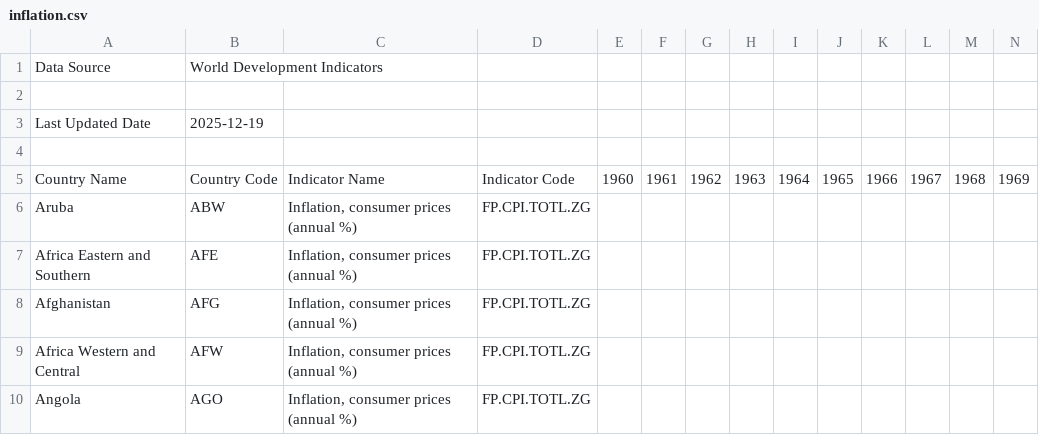
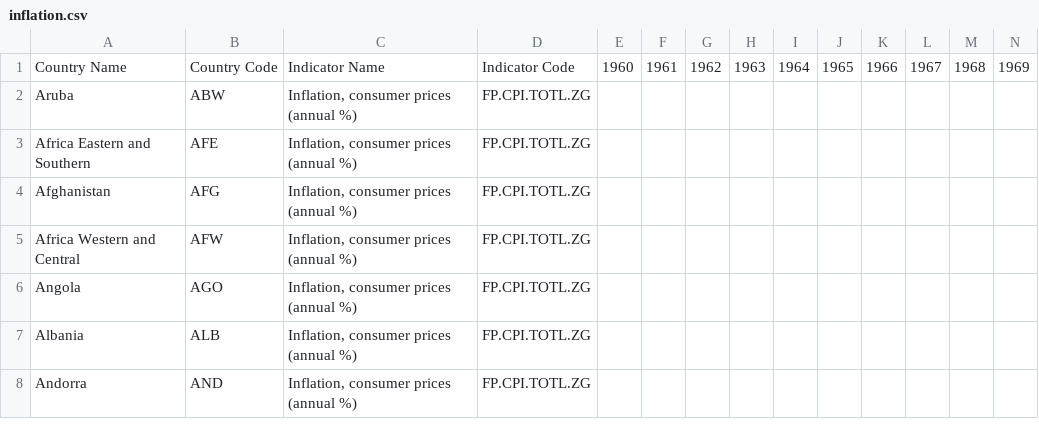
Before and after one commit to M0rdhau/georgian-inflaction-calculator, a CSV file: inflation.csv, drawn as a sheet; only a part is shown; the shorter side is filled out with more unchanged rows; rows hold the shown columns only; the diff names each change by its address in the sheet, - before the commit and + after, or states it on an @@ line.

Commit message:
uniform csv

```diff
--- a/inflation.csv
+++ b/inflation.csv
-row 1: Data Source | World Development Indicators
-row 2: (empty)
-row 3: Last Updated Date | 2025-12-19
-row 4: (empty)
```
